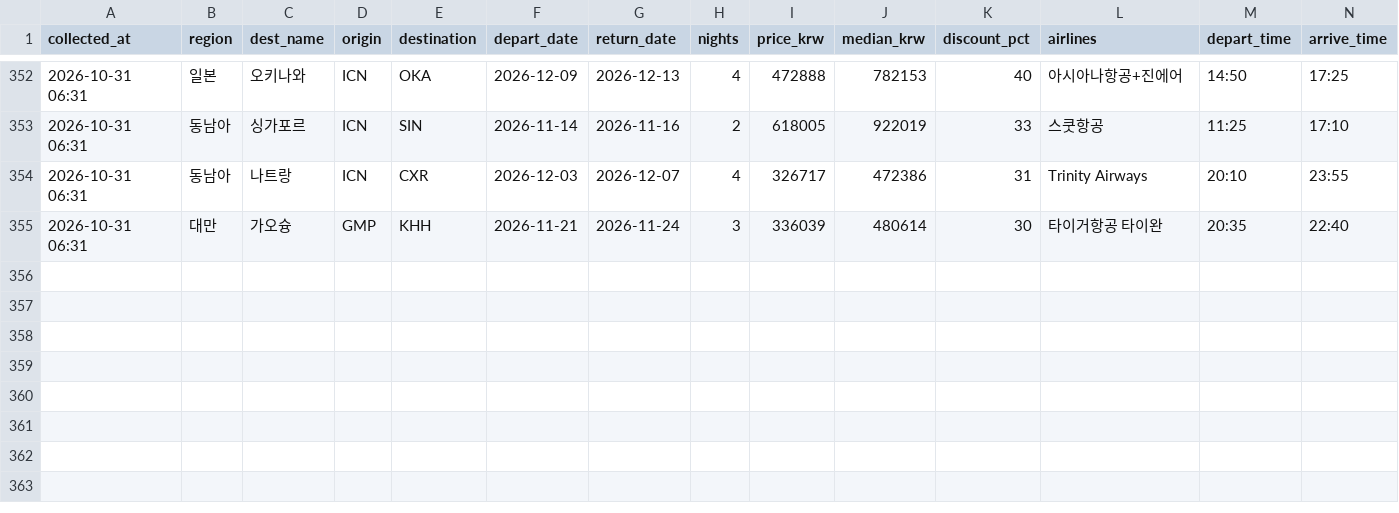
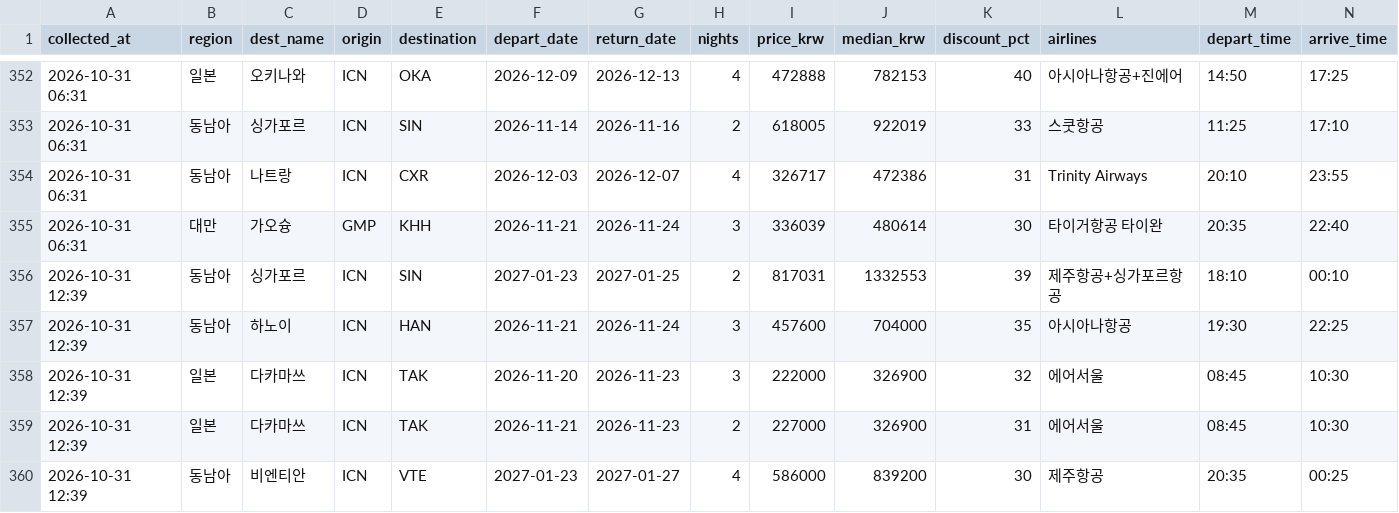
Before and after one commit to dochifree/flight-tracker, a CSV file: data/deals.csv, drawn as a sheet; only a part is shown, gaps mark what is left out.

```diff
--- a/data/deals.csv
+++ b/data/deals.csv
@@ -355 +355,6 @@
 2026-10-31 06:31,대만,가오슝,GMP,KHH,2026-11-21,2026-11-24,3,336039,480614,30,타이거항공 타이완,20:35,22:40
+2026-10-31 12:39,동남아,싱가포르,ICN,SIN,2027-01-23,2027-01-25,2,817031,1332553,39,제주항공+싱가포르항공,18:10,00:10
+2026-10-31 12:39,동남아,하노이,ICN,HAN,2026-11-21,2026-11-24,3,457600,704000,35,아시아나항공,19:30,22:25
+2026-10-31 12:39,일본,다카마쓰,ICN,TAK,2026-11-20,2026-11-23,3,222000,326900,32,에어서울,08:45,10:30
+2026-10-31 12:39,일본,다카마쓰,ICN,TAK,2026-11-21,2026-11-23,2,227000,326900,31,에어서울,08:45,10:30
+2026-10-31 12:39,동남아,비엔티안,ICN,VTE,2027-01-23,2027-01-27,4,586000,839200,30,제주항공,20:35,00:25
```
Also changed, not shown: data/offers.csv, data/summary.csv, 2 other files.
